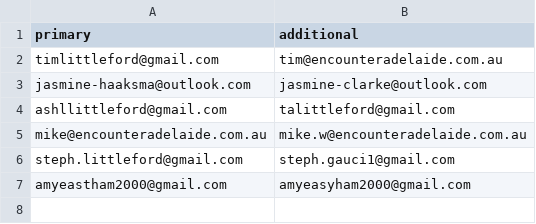
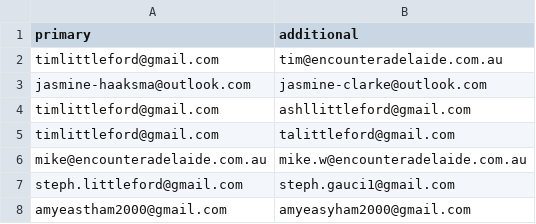
Before and after one commit to ashlittleford/247prayerEncounterHenley, a CSV file: email_duplicates.csv, drawn as a sheet.

```diff
--- a/email_duplicates.csv
+++ b/email_duplicates.csv
@@ -3,3 +3,4 @@ timlittleford@gmail.com,tim@encounteradelaide.com.au
 jasmine-haaksma@outlook.com,jasmine-clarke@outlook.com
-ashllittleford@gmail.com,talittleford@gmail.com
+timlittleford@gmail.com,ashllittleford@gmail.com
+timlittleford@gmail.com,talittleford@gmail.com
 mike@encounteradelaide.com.au,mike.w@encounteradelaide.com.au
```
Also changed, not shown: 1 other file.
